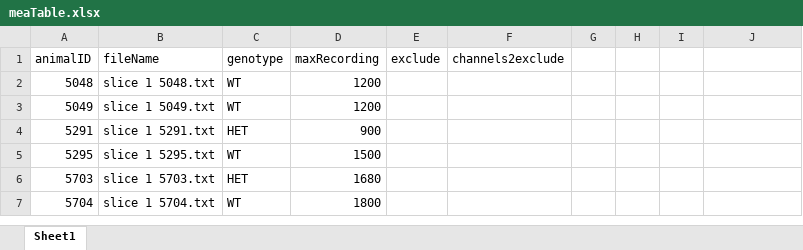
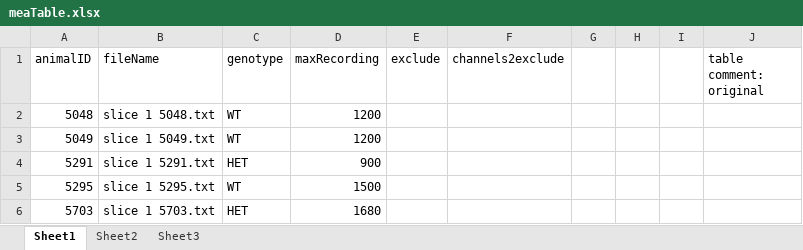
Before and after one commit to adrianclo/meaR, an Excel workbook: data/meaTable.xlsx, sheet Sheet1, drawn as a sheet; only a part is shown; the shorter side is filled out with more unchanged rows; values as stored, in another font and other column widths than the file's, no borders; the diff names each change by its address in the sheet, - before the commit and + after, or states it on an @@ line.

```diff
--- a/data/meaTable.xlsx (sheet Sheet1)
+++ b/data/meaTable.xlsx (sheet Sheet1)
+sheet tab: Sheet2
+sheet tab: Sheet3
-J1: (empty)
+J1: table comment: original
```
Also changed, not shown: 9 other files.
